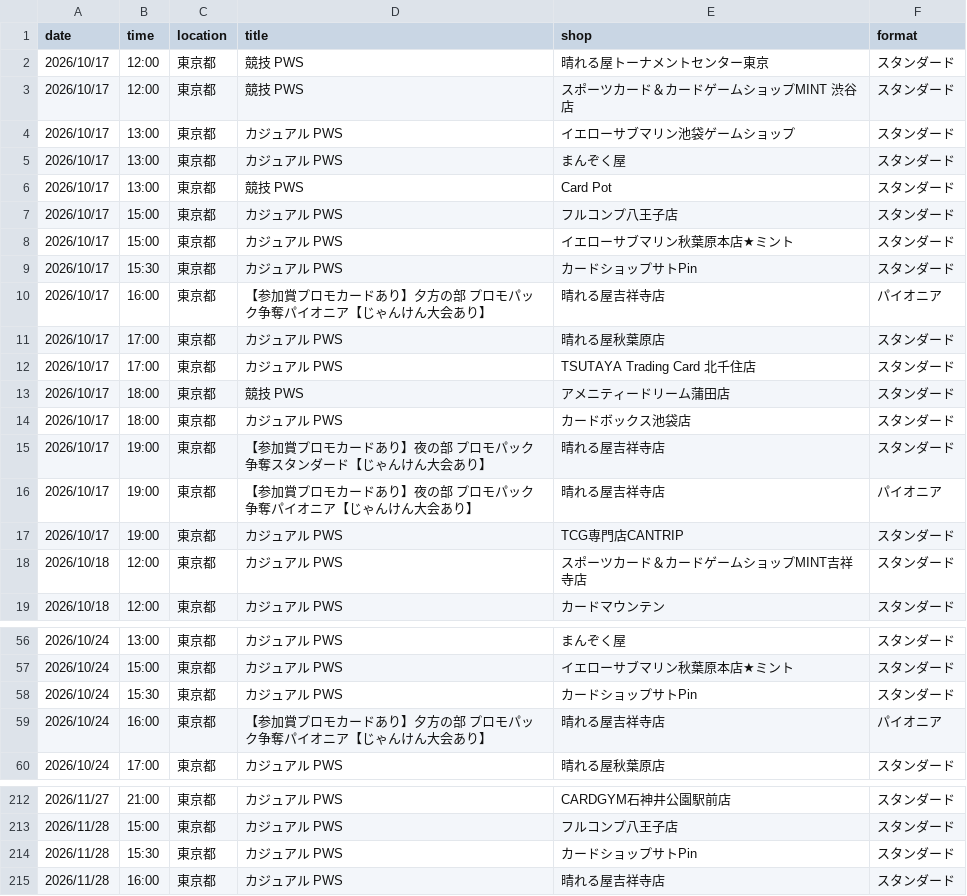
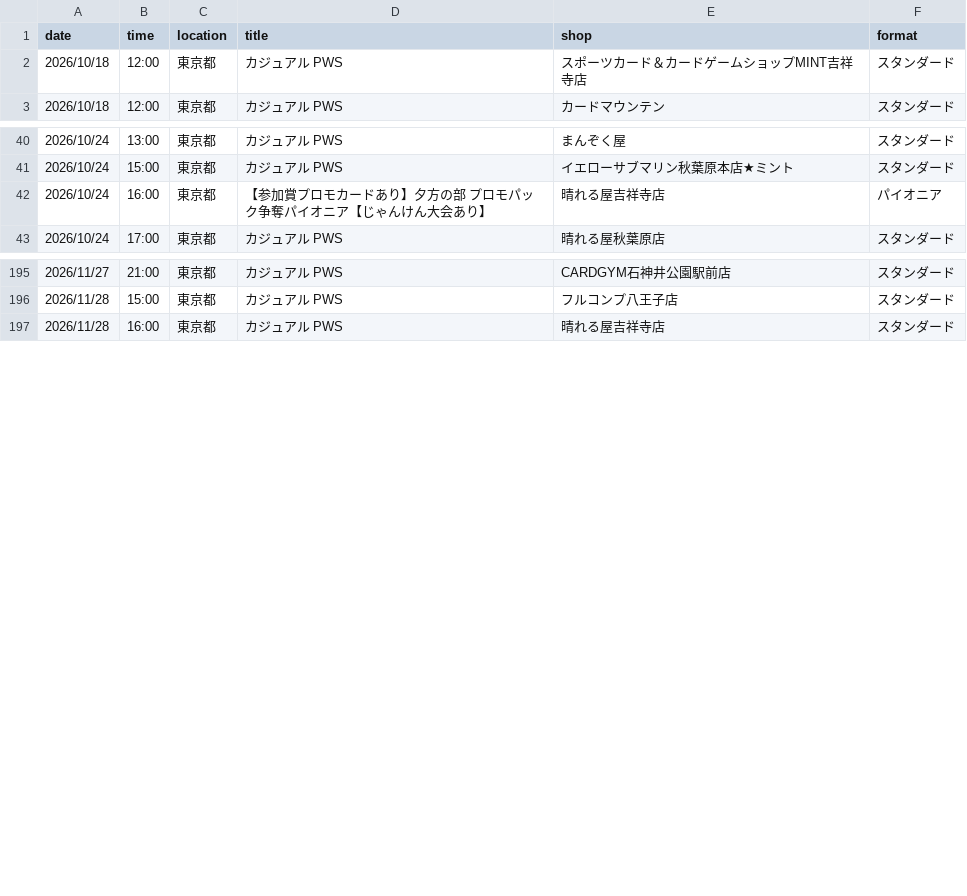
Before and after one commit to wakame1367/mtg_official_event_scraper, a CSV file: mtg_events.csv, drawn as a sheet; only a part is shown, gaps mark what is left out; the diff covers the shown part only; the diff names each change by its address in the sheet, - before the commit and + after, or states it on an @@ line.

Commit message:
docs: Auto-update MTG events calendar [skip ci] 9ed999b9b4177d3915394fd37ac54a7e7030161e

```diff
--- a/mtg_events.csv
+++ b/mtg_events.csv
-row 2: 2026/10/17 | 12:00 | 東京都 | 競技 PWS | 晴れる屋トーナメントセンター東京 | スタンダード
-row 3: 2026/10/17 | 12:00 | 東京都 | 競技 PWS | スポーツカード＆カードゲームショップMINT 渋谷店 | スタンダード
-row 4: 2026/10/17 | 13:00 | 東京都 | カジュアル PWS | イエローサブマリン池袋ゲームショップ | スタンダード
-row 5: 2026/10/17 | 13:00 | 東京都 | カジュアル PWS | まんぞく屋 | スタンダード
-row 6: 2026/10/17 | 13:00 | 東京都 | 競技 PWS | Card Pot | スタンダード
-row 7: 2026/10/17 | 15:00 | 東京都 | カジュアル PWS | フルコンプ八王子店 | スタンダード
-row 8: 2026/10/17 | 15:00 | 東京都 | カジュアル PWS | イエローサブマリン秋葉原本店★ミント | スタンダード
-row 9: 2026/10/17 | 15:30 | 東京都 | カジュアル PWS | カードショップサトPin | スタンダード
-row 10: 2026/10/17 | 16:00 | 東京都 | 【参加賞プロモカードあり】夕方の部 プロモパック争奪パイオニア【じゃんけん大会あり】 | 晴れる屋吉祥寺店 | パイオニア
-row 11: 2026/10/17 | 17:00 | 東京都 | カジュアル PWS | 晴れる屋秋葉原店 | スタンダード
-row 12: 2026/10/17 | 17:00 | 東京都 | カジュアル PWS | TSUTAYA Trading Card 北千住店 | スタンダード
-row 13: 2026/10/17 | 18:00 | 東京都 | 競技 PWS | アメニティードリーム蒲田店 | スタンダード
-row 14: 2026/10/17 | 18:00 | 東京都 | カジュアル PWS | カードボックス池袋店 | スタンダード
-row 15: 2026/10/17 | 19:00 | 東京都 | 【参加賞プロモカードあり】夜の部 プロモパック争奪スタンダード【じゃんけん大会あり】 | 晴れる屋吉祥寺店 | スタンダード
-row 16: 2026/10/17 | 19:00 | 東京都 | 【参加賞プロモカードあり】夜の部 プロモパック争奪パイオニア【じゃんけん大会あり】 | 晴れる屋吉祥寺店 | パイオニア
-row 17: 2026/10/17 | 19:00 | 東京都 | カジュアル PWS | TCG専門店CANTRIP | スタンダード
-row 58: 2026/10/24 | 15:30 | 東京都 | カジュアル PWS | カードショップサトPin | スタンダード
-row 214: 2026/11/28 | 15:30 | 東京都 | カジュアル PWS | カードショップサトPin | スタンダード
```
Also changed, not shown: 1 edited cell elsewhere in this file, mtg_events_latest.csv, 2 other files.
